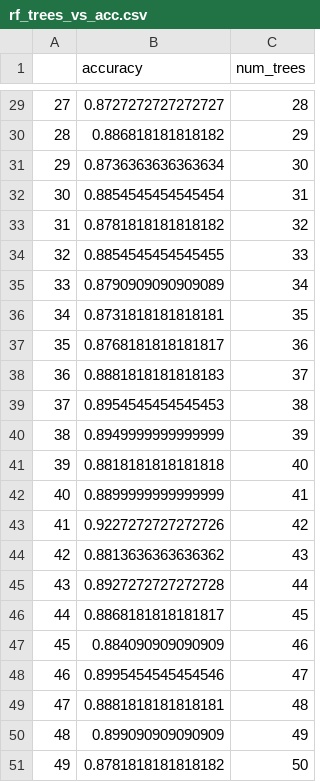
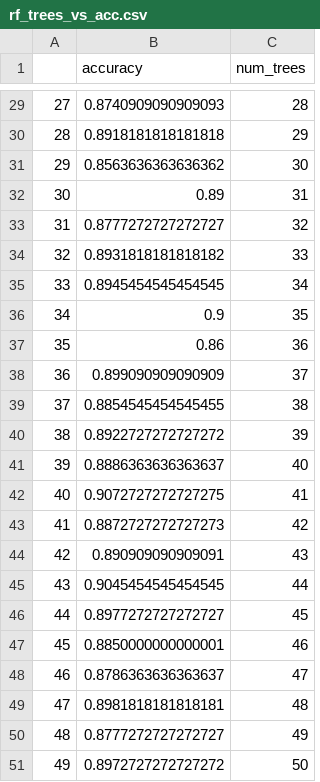
Before and after one commit to philemontan/RPI-Client, a CSV file: rpi_scripts/trained_models/out_rf/rf_trees_vs_acc.csv, drawn as a sheet; only a part is shown, gaps mark what is left out; the diff covers the shown part only.

```diff
--- a/rpi_scripts/trained_models/out_rf/rf_trees_vs_acc.csv
+++ b/rpi_scripts/trained_models/out_rf/rf_trees_vs_acc.csv
@@ -29,23 +29,23 @@
-27,0.8727272727272727,28
-28,0.886818181818182,29
-29,0.8736363636363634,30
-30,0.8854545454545454,31
-31,0.8781818181818182,32
-32,0.8854545454545455,33
-33,0.8790909090909089,34
-34,0.8731818181818181,35
-35,0.8768181818181817,36
-36,0.8881818181818183,37
-37,0.8954545454545453,38
-38,0.8949999999999999,39
-39,0.8818181818181818,40
-40,0.8899999999999999,41
-41,0.9227272727272726,42
-42,0.8813636363636362,43
-43,0.8927272727272728,44
-44,0.8868181818181817,45
-45,0.884090909090909,46
-46,0.8995454545454546,47
-47,0.8881818181818181,48
-48,0.899090909090909,49
-49,0.8781818181818182,50
+27,0.8740909090909093,28
+28,0.8918181818181818,29
+29,0.8563636363636362,30
+30,0.89,31
+31,0.8777272727272727,32
+32,0.8931818181818182,33
+33,0.8945454545454545,34
+34,0.9,35
+35,0.86,36
+36,0.899090909090909,37
+37,0.8854545454545455,38
+38,0.8922727272727272,39
+39,0.8886363636363637,40
+40,0.9072727272727275,41
+41,0.8872727272727273,42
+42,0.890909090909091,43
+43,0.9045454545454545,44
+44,0.8977272727272727,45
+45,0.8850000000000001,46
+46,0.8786363636363637,47
+47,0.8981818181818181,48
+48,0.8777272727272727,49
+49,0.8972727272727272,50
```
Also changed, not shown: 27 edited cells elsewhere in this file, 2 other files.
